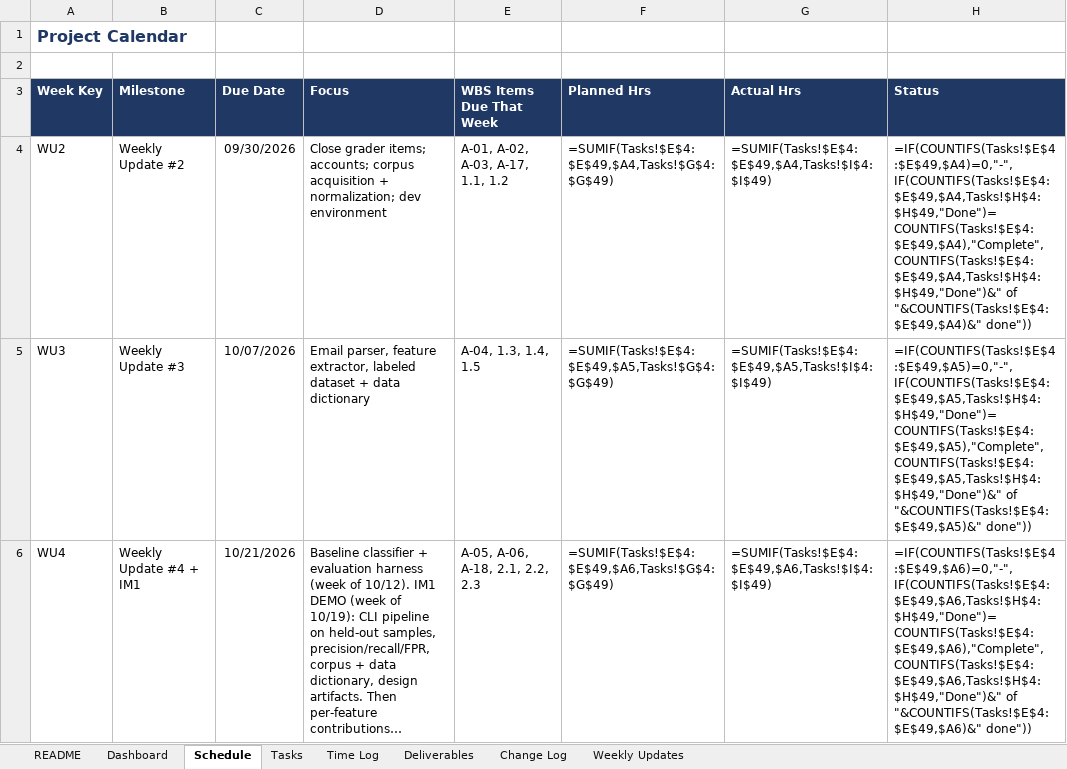
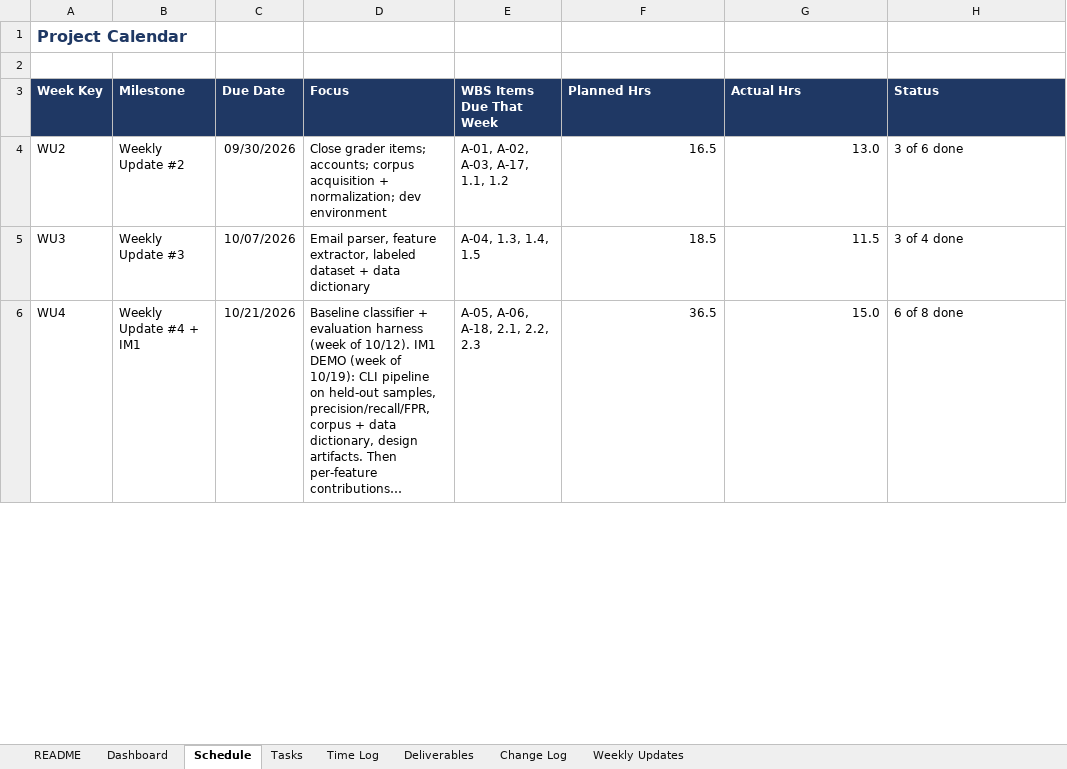
Before and after one commit to connorschell/PhishLens, an Excel workbook: PhishLens_Capstone_Tracker.xlsx, sheet Schedule, drawn as a sheet; only a part is shown; long unchanged cells end in …; values as stored, in another font and other column widths than the file's, no borders; formulas without a stored value are shown as written; the diff covers the shown part only; the diff names each change by its address in the sheet, - before the commit and + after, or states it on an @@ line.

```diff
--- a/PhishLens_Capstone_Tracker.xlsx (sheet Schedule)
+++ b/PhishLens_Capstone_Tracker.xlsx (sheet Schedule)
-F4 (Planned Hrs): =SUMIF(Tasks!$E$4:$E$49,$A4,Tasks!$G$4:$G$49)
+F4 (Planned Hrs): 16.5
-G4 (Actual Hrs): =SUMIF(Tasks!$E$4:$E$49,$A4,Tasks!$I$4:$I$49)
+G4 (Actual Hrs): 13.0
-H4 (Status): =IF(COUNTIFS(Tasks!$E$4:$E$49,$A4)=0,"-",IF(COUNTIFS(Tasks!$E$4:$E$49,$A4,Tasks!$H$4:$H$49,"Done")=COUNTIFS(Tasks!$E$4:$E$49,$A4),"Complete",COUNTIFS(Tasks!$E$4:$E$49,$A4,Tasks!$H$4:$H$49,"Done")&" of "&COUNTIFS(Tasks!$E$4:$E$49,$A4)&" done"))
+H4 (Status): 3 of 6 done
-F5 (Planned Hrs): =SUMIF(Tasks!$E$4:$E$49,$A5,Tasks!$G$4:$G$49)
+F5 (Planned Hrs): 18.5
-G5 (Actual Hrs): =SUMIF(Tasks!$E$4:$E$49,$A5,Tasks!$I$4:$I$49)
+G5 (Actual Hrs): 11.5
-H5 (Status): =IF(COUNTIFS(Tasks!$E$4:$E$49,$A5)=0,"-",IF(COUNTIFS(Tasks!$E$4:$E$49,$A5,Tasks!$H$4:$H$49,"Done")=COUNTIFS(Tasks!$E$4:$E$49,$A5),"Complete",COUNTIFS(Tasks!$E$4:$E$49,$A5,Tasks!$H$4:$H$49,"Done")&" of "&COUNTIFS(Tasks!$E$4:$E$49,$A5)&" done"))
+H5 (Status): 3 of 4 done
-F6 (Planned Hrs): =SUMIF(Tasks!$E$4:$E$49,$A6,Tasks!$G$4:$G$49)
+F6 (Planned Hrs): 36.5
-G6 (Actual Hrs): =SUMIF(Tasks!$E$4:$E$49,$A6,Tasks!$I$4:$I$49)
+G6 (Actual Hrs): 15.0
-H6 (Status): =IF(COUNTIFS(Tasks!$E$4:$E$49,$A6)=0,"-",IF(COUNTIFS(Tasks!$E$4:$E$49,$A6,Tasks!$H$4:$H$49,"Done")=COUNTIFS(Tasks!$E$4:$E$49,$A6),"Complete",COUNTIFS(Tasks!$E$4:$E$49,$A6,Tasks!$H$4:$H$49,"Done")&" of "&COUNTIFS(Tasks!$E$4:$E$49,$A6)&" done"))
+H6 (Status): 6 of 8 done
```
Also changed, not shown: 1 added row, 1 removed row and 21 edited cells elsewhere in this sheet, sheet Time Log, sheet Tasks, sheet Dashboard, sheet Weekly Updates, sheet Change Log, charts or pictures, 17 other files.
